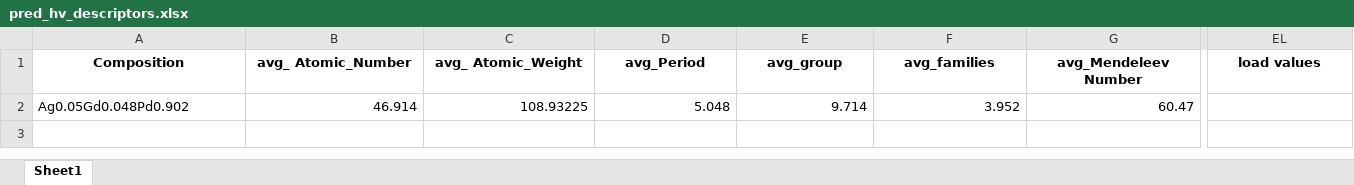
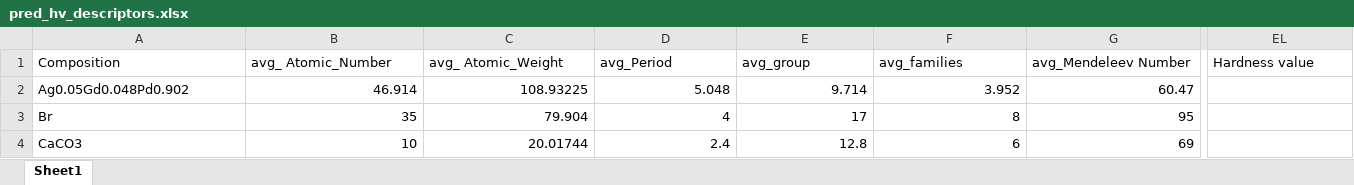
Before and after one commit to Rahul6725/Vicker-s-Micro-Hardness-ANN, an Excel workbook: pred_hv_descriptors.xlsx, sheet Sheet1, drawn as a sheet; only a part is shown, gaps mark what is left out; values as stored, in another font and other column widths than the file's, no borders; rows hold the shown columns only; the diff covers the shown part only; the diff names each change by its address in the sheet, - before the commit and + after, or states it on an @@ line.

```diff
--- a/pred_hv_descriptors.xlsx (sheet Sheet1)
+++ b/pred_hv_descriptors.xlsx (sheet Sheet1)
@@ A1:EL1 bold: on → off, alignment: center → left @@
-EL1: load values
+EL1: Hardness value
+row 3: Br | 35 | 79.904 | 4 | 17 | 8 | 95
+row 4: CaCO3 | 10 | 20.01744 | 2.4 | 12.8 | 6 | 69
```
Also changed, not shown: cell formats elsewhere in this sheet, pred_hv_comp.xlsx, predicted_hv.xlsx, 6 other files.
